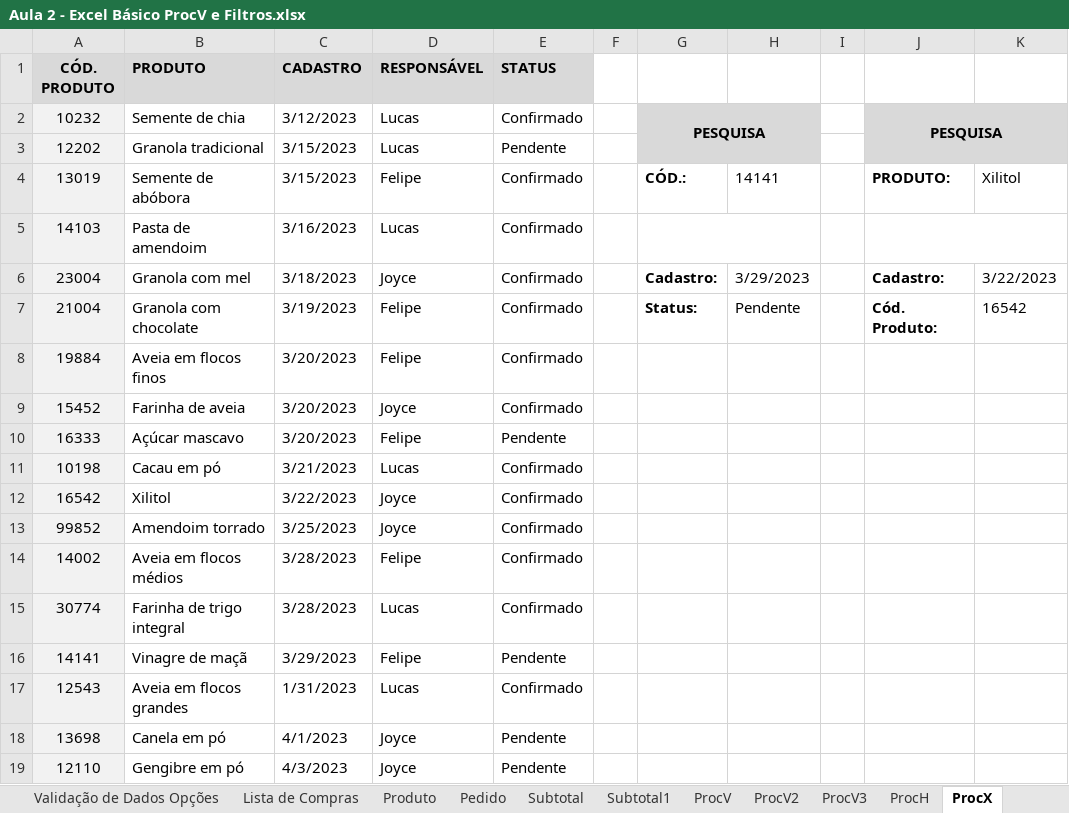
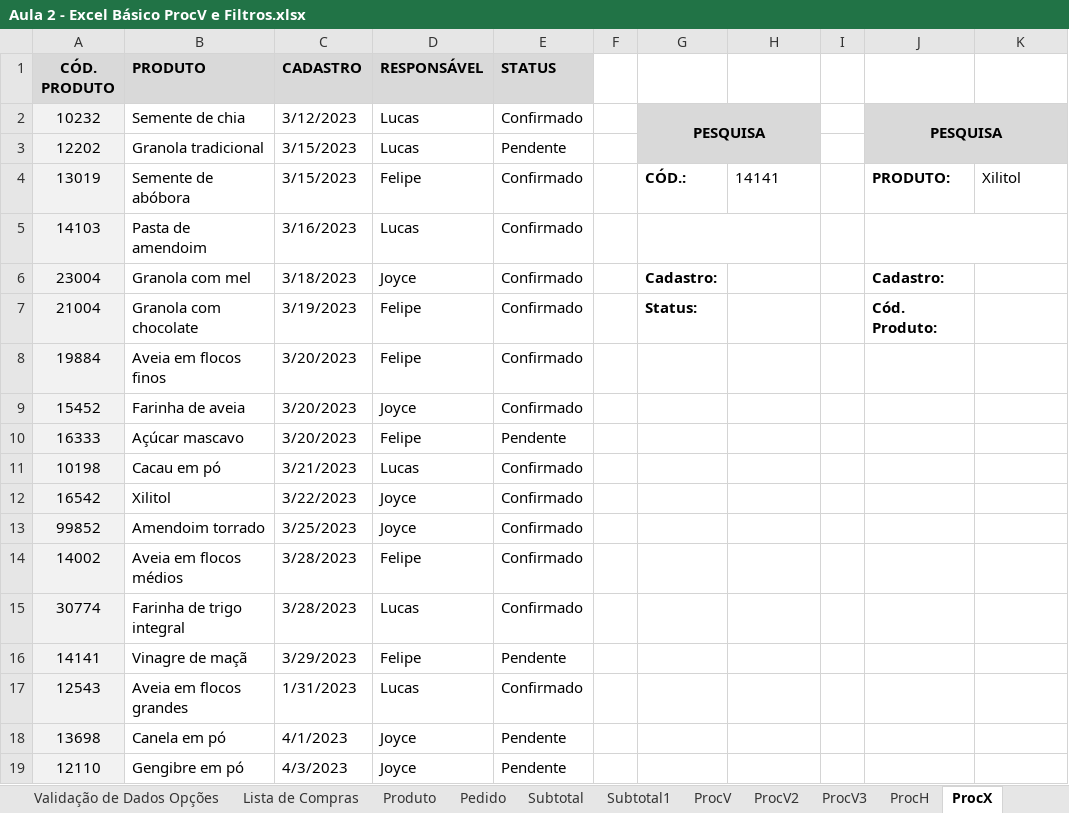
Before and after one commit to vinitessele/ExcelPUCPR2025, an Excel workbook: Aula 2 - Excel Básico ProcV e Filtros.xlsx, sheet ProcX, drawn as a sheet; values as stored, in another font and other column widths than the file's, no borders; the diff names each change by its address in the sheet, - before the commit and + after, or states it on an @@ line.

```diff
--- a/Aula 2 - Excel Básico ProcV e Filtros.xlsx (sheet ProcX)
+++ b/Aula 2 - Excel Básico ProcV e Filtros.xlsx (sheet ProcX)
-H6: 3/29/2023
+H6: (empty)
-K6: 3/22/2023
+K6: (empty)
-H7: Pendente
+H7: (empty)
-K7: 16542
+K7: (empty)
```
Also changed, not shown: sheet Filtros, sheet ProcV, sheet ProcV2, sheet ProcH, sheet ProcV3, 25-11-23 -Dashboard.xlsx, 2 other files.
